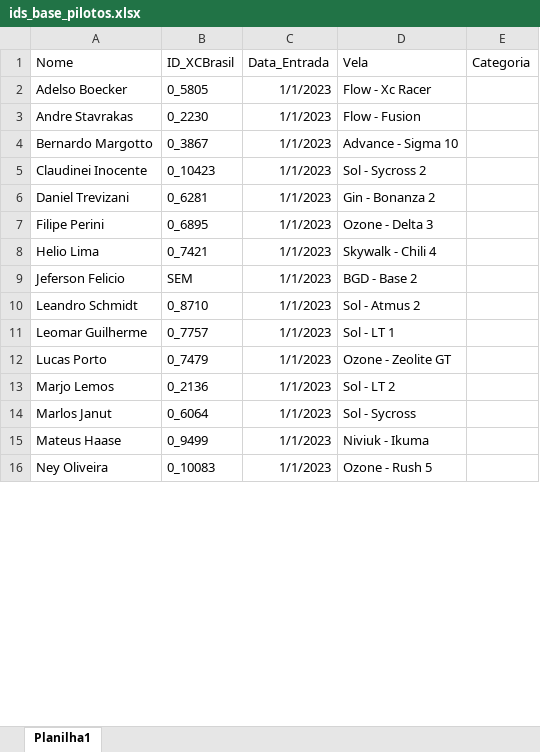
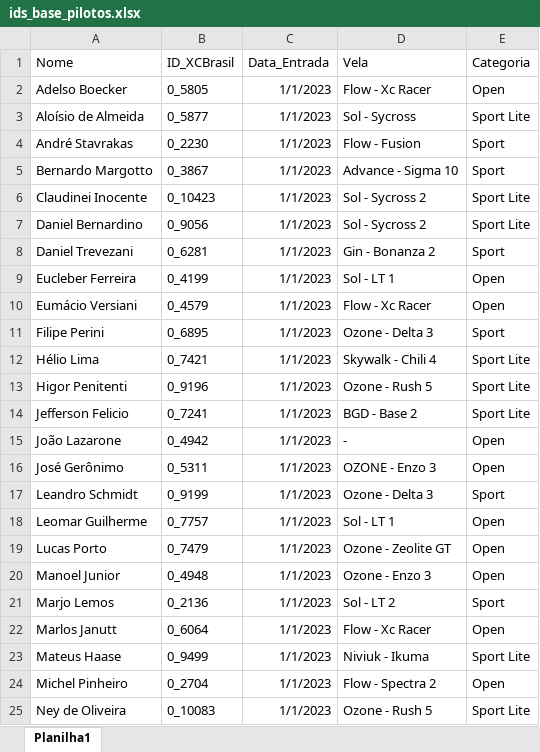
Before and after one commit to andrebstv/xcventuri, an Excel workbook: ids_base_pilotos.xlsx, sheet Planilha1, drawn as a sheet; only a part is shown; values as stored, in another font and other column widths than the file's, no borders; addresses are those after the commit; the diff covers the shown part only; the diff names each change by its address in the sheet, - before the commit and + after, or states it on an @@ line.

Commit message:
Buscando voos e organizando em base de dados.

```diff
--- a/ids_base_pilotos.xlsx (sheet Planilha1)
+++ b/ids_base_pilotos.xlsx (sheet Planilha1)
-E2 (Categoria): (empty)
+E2 (Categoria): Open
+row 3: Aloísio de Almeida | 0_5877 | 1/1/2023 | Sol - Sycross | Sport Lite
-A4 (Nome): Andre Stavrakas
+A4 (Nome): André Stavrakas
-E4:E5 (Categoria): (empty)
+E4:E5 (Categoria): Sport
-E6 (Categoria): (empty)
+E6 (Categoria): Sport Lite
+row 7: Daniel Bernardino | 0_9056 | 1/1/2023 | Sol - Sycross 2 | Sport Lite
-A8 (Nome): Daniel Trevizani
+A8 (Nome): Daniel Trevezani
-E8 (Categoria): (empty)
+E8 (Categoria): Sport
+row 9: Eucleber Ferreira | 0_4199 | 1/1/2023 | Sol - LT 1 | Open
+row 10: Eumácio Versiani | 0_4579 | 1/1/2023 | Flow - Xc Racer | Open
-E11 (Categoria): (empty)
+E11 (Categoria): Sport
-A12 (Nome): Helio Lima
+A12 (Nome): Hélio Lima
-E12 (Categoria): (empty)
+E12 (Categoria): Sport Lite
+row 13: Higor Penitenti | 0_9196 | 1/1/2023 | Ozone - Rush 5 | Sport Lite
-A14 (Nome): Jeferson Felicio
+A14 (Nome): Jefferson Felicio
-B14 (ID_XCBrasil): SEM
+B14 (ID_XCBrasil): 0_7241
-E14 (Categoria): (empty)
+E14 (Categoria): Sport Lite
+row 15: João Lazarone | 0_4942 | 1/1/2023 | - | Open
+row 16: José Gerônimo | 0_5311 | 1/1/2023 | OZONE - Enzo 3 | Open
-B17 (ID_XCBrasil): 0_8710
+B17 (ID_XCBrasil): 0_9199
-D17 (Vela): Sol - Atmus 2
+D17 (Vela): Ozone - Delta 3
-E17 (Categoria): (empty)
+E17 (Categoria): Sport
-E18:E19 (Categoria): (empty)
+E18:E19 (Categoria): Open
+row 20: Manoel Junior | 0_4948 | 1/1/2023 | Ozone - Enzo 3 | Open
-E21 (Categoria): (empty)
+E21 (Categoria): Sport
-A22 (Nome): Marlos Janut
+A22 (Nome): Marlos Janutt
-D22 (Vela): Sol - Sycross
+D22 (Vela): Flow - Xc Racer
-E22 (Categoria): (empty)
+E22 (Categoria): Open
-E23 (Categoria): (empty)
+E23 (Categoria): Sport Lite
+row 24: Michel Pinheiro | 0_2704 | 1/1/2023 | Flow - Spectra 2 | Open
-A25 (Nome): Ney Oliveira
+A25 (Nome): Ney de Oliveira
-E25 (Categoria): (empty)
+E25 (Categoria): Sport Lite
```
Also changed, not shown: 7 added rows, 1 removed row and 5 edited cells elsewhere in this sheet, 11 other files.
